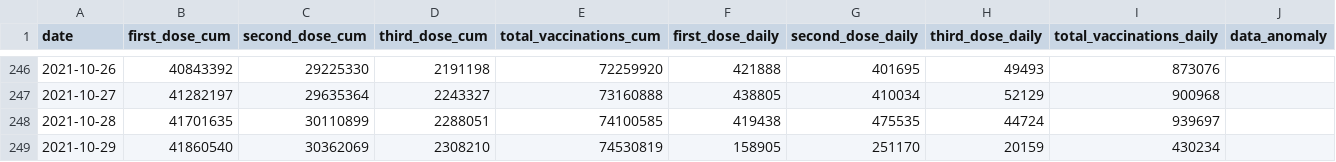
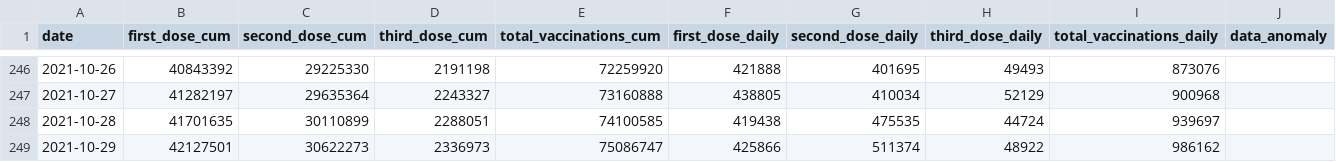
Before and after one commit to nathakits/covid-tracker-twitter-bot, a CSV file: data/dashboard/national-vacmod-timeseries.csv, drawn as a sheet; only a part is shown, gaps mark what is left out.

```diff
--- a/data/dashboard/national-vacmod-timeseries.csv
+++ b/data/dashboard/national-vacmod-timeseries.csv
@@ -248,2 +248,2 @@ date,first_dose_cum,second_dose_cum,third_dose_cum,total_vaccinations_cum,first_
 2021-10-28,41701635,30110899,2288051,74100585,419438,475535,44724,939697,
-2021-10-29,41860540,30362069,2308210,74530819,158905,251170,20159,430234,
+2021-10-29,42127501,30622273,2336973,75086747,425866,511374,48922,986162,
```
Also changed, not shown: 6 other files.
